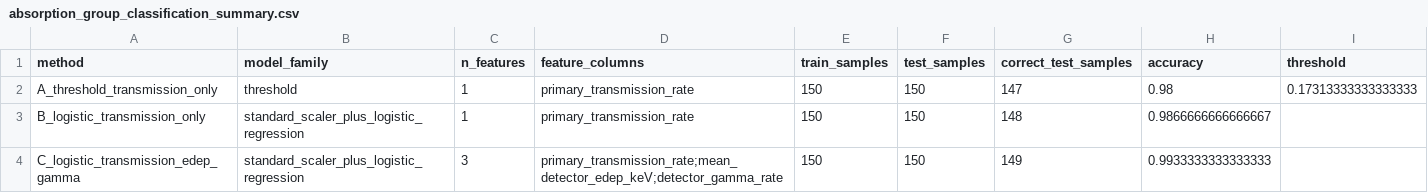
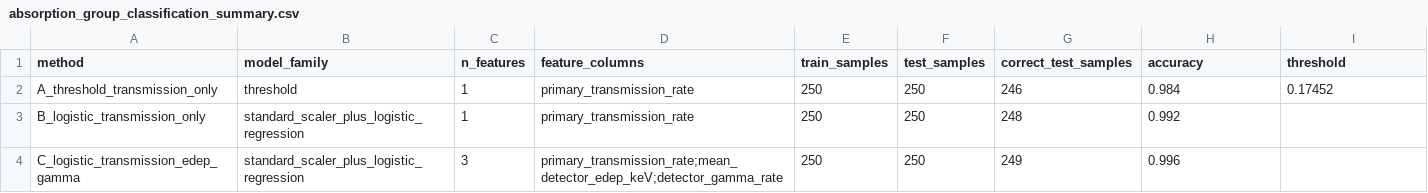
Before and after one commit to dydpop/xrt-sorter-geant4-undergrad-guide, a CSV file: results/undergrad_validation/absorption_group_classification_summary.csv, drawn as a sheet.

```diff
--- a/results/undergrad_validation/absorption_group_classification_summary.csv
+++ b/results/undergrad_validation/absorption_group_classification_summary.csv
@@ -1,4 +1,4 @@
 method,model_family,n_features,feature_columns,train_samples,test_samples,correct_test_samples,accuracy,threshold
-A_threshold_transmission_only,threshold,1,primary_transmission_rate,150,150,147,0.98,0.17313333333333333
-B_logistic_transmission_only,standard_scaler_plus_logistic_regression,1,primary_transmission_rate,150,150,148,0.9866666666666667,
-C_logistic_transmission_edep_gamma,standard_scaler_plus_logistic_regression,3,primary_transmission_rate;mean_detector_edep_keV;detector_gamma_rate,150,150,149,0.9933333333333333,
+A_threshold_transmission_only,threshold,1,primary_transmission_rate,250,250,246,0.984,0.17452
+B_logistic_transmission_only,standard_scaler_plus_logistic_regression,1,primary_transmission_rate,250,250,248,0.992,
+C_logistic_transmission_edep_gamma,standard_scaler_plus_logistic_regression,3,primary_transmission_rate;mean_detector_edep_keV;detector_gamma_rate,250,250,249,0.996,
```
Also changed, not shown: results/undergrad_validation/event_row_summary.csv, results/undergrad_validation/feature_group_summary.csv, 34 other files.
